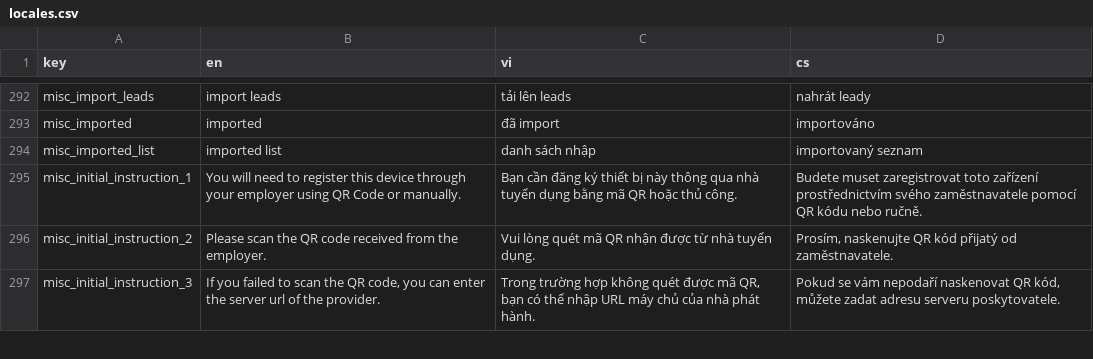
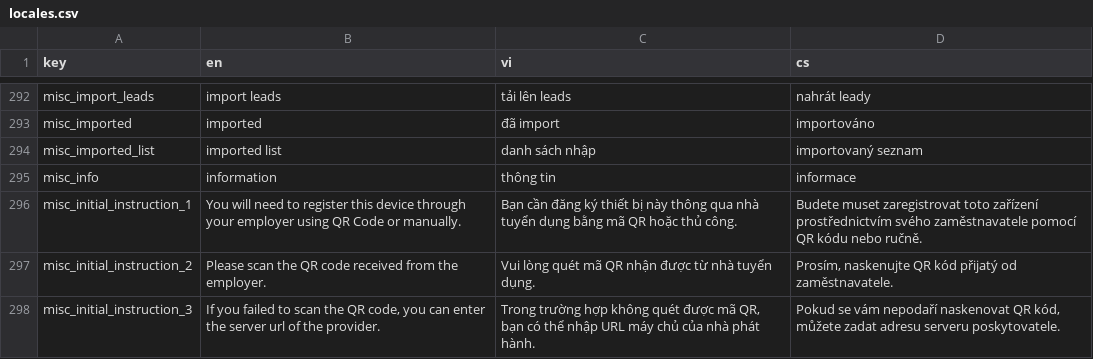
Before and after one commit to luckykiet/attendance-system, a CSV file: mobile/locales/locales.csv, drawn as a sheet; only a part is shown, gaps mark what is left out; the diff names each change by its address in the sheet, - before the commit and + after, or states it on an @@ line.

```diff
--- a/mobile/locales/locales.csv
+++ b/mobile/locales/locales.csv
+row 295: misc_info | information | thông tin | informace
```
Also changed, not shown: admin/src/locales/locales.csv, server/locales/locales.csv, 10 other files.
